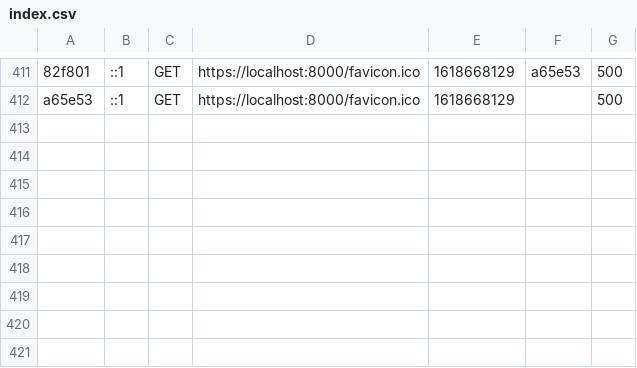
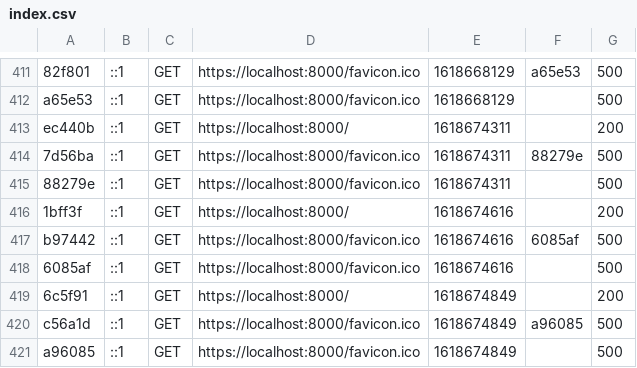
Before and after one commit to creative-eye-studio/CMS-Creative_Eye_Studio, a CSV file: var/cache/dev/profiler/index.csv, drawn as a sheet; only a part is shown, gaps mark what is left out; the diff names each change by its address in the sheet, - before the commit and + after, or states it on an @@ line.

```diff
--- a/var/cache/dev/profiler/index.csv
+++ b/var/cache/dev/profiler/index.csv
+row 413: ec440b | ::1 | GET | https://localhost:8000/ | 1618674311 |  | 200
+row 414: 7d56ba | ::1 | GET | https://localhost:8000/favicon.ico | 1618674311 | 88279e | 500
+row 415: 88279e | ::1 | GET | https://localhost:8000/favicon.ico | 1618674311 |  | 500
+row 416: 1bff3f | ::1 | GET | https://localhost:8000/ | 1618674616 |  | 200
+row 417: b97442 | ::1 | GET | https://localhost:8000/favicon.ico | 1618674616 | 6085af | 500
+row 418: 6085af | ::1 | GET | https://localhost:8000/favicon.ico | 1618674616 |  | 500
+row 419: 6c5f91 | ::1 | GET | https://localhost:8000/ | 1618674849 |  | 200
+row 420: c56a1d | ::1 | GET | https://localhost:8000/favicon.ico | 1618674849 | a96085 | 500
+row 421: a96085 | ::1 | GET | https://localhost:8000/favicon.ico | 1618674849 |  | 500
```
Also changed, not shown: 13 other files.
